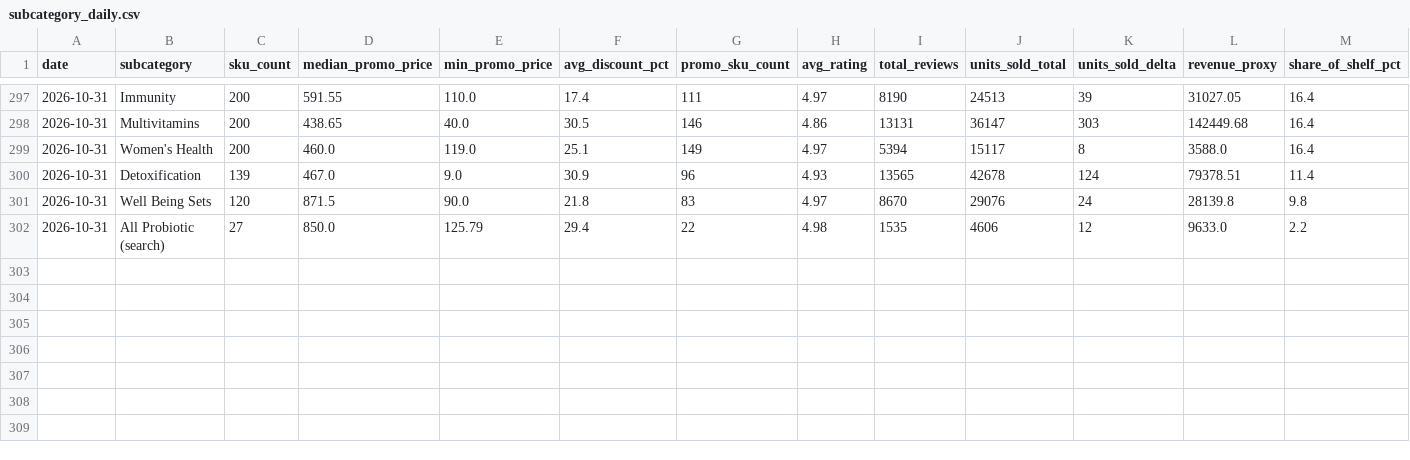
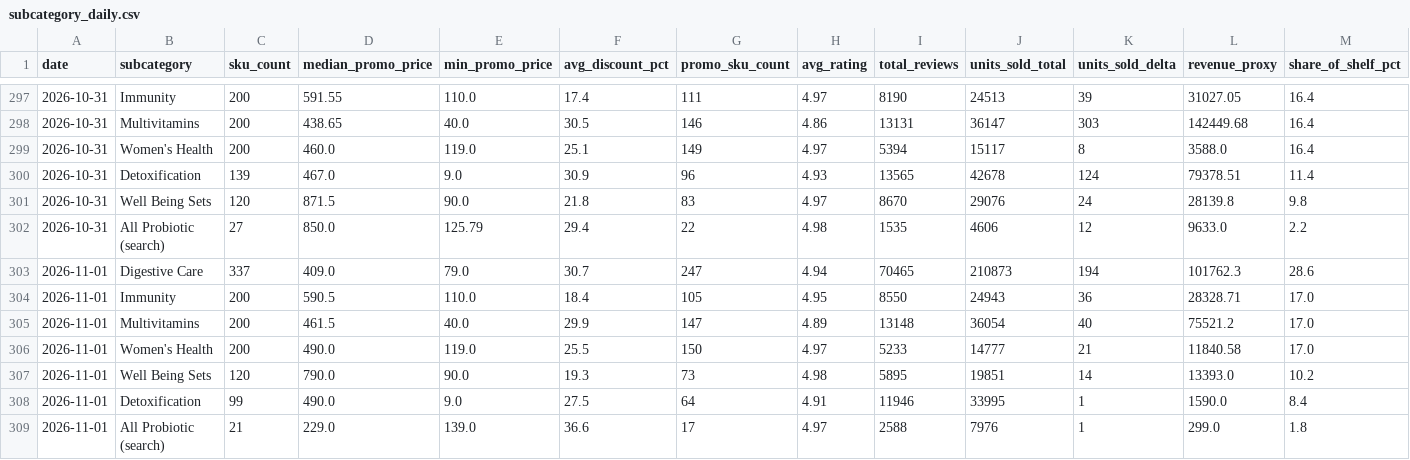
Before and after one commit to swuttipat/ecom-price-tracker, a CSV file: data/processed/subcategory_daily.csv, drawn as a sheet; only a part is shown, gaps mark what is left out; rows hold the shown columns only; the diff names each change by its address in the sheet, - before the commit and + after, or states it on an @@ line.

```diff
--- a/data/processed/subcategory_daily.csv
+++ b/data/processed/subcategory_daily.csv
+row 303: 2026-11-01 | Digestive Care | 337 | 409.0 | 79.0 | 30.7 | 247 | 4.94 | 70465 | 210873 | 194 | 101762.3 | 28.6
+row 304: 2026-11-01 | Immunity | 200 | 590.5 | 110.0 | 18.4 | 105 | 4.95 | 8550 | 24943 | 36 | 28328.71 | 17.0
+row 305: 2026-11-01 | Multivitamins | 200 | 461.5 | 40.0 | 29.9 | 147 | 4.89 | 13148 | 36054 | 40 | 75521.2 | 17.0
+row 306: 2026-11-01 | Women's Health | 200 | 490.0 | 119.0 | 25.5 | 150 | 4.97 | 5233 | 14777 | 21 | 11840.58 | 17.0
+row 307: 2026-11-01 | Well Being Sets | 120 | 790.0 | 90.0 | 19.3 | 73 | 4.98 | 5895 | 19851 | 14 | 13393.0 | 10.2
+row 308: 2026-11-01 | Detoxification | 99 | 490.0 | 9.0 | 27.5 | 64 | 4.91 | 11946 | 33995 | 1 | 1590.0 | 8.4
+row 309: 2026-11-01 | All Probiotic (search) | 21 | 229.0 | 139.0 | 36.6 | 17 | 4.97 | 2588 | 7976 | 1 | 299.0 | 1.8
```
Also changed, not shown: data/processed/data_quality.csv, data/processed/market_daily.csv, 7 other files.
